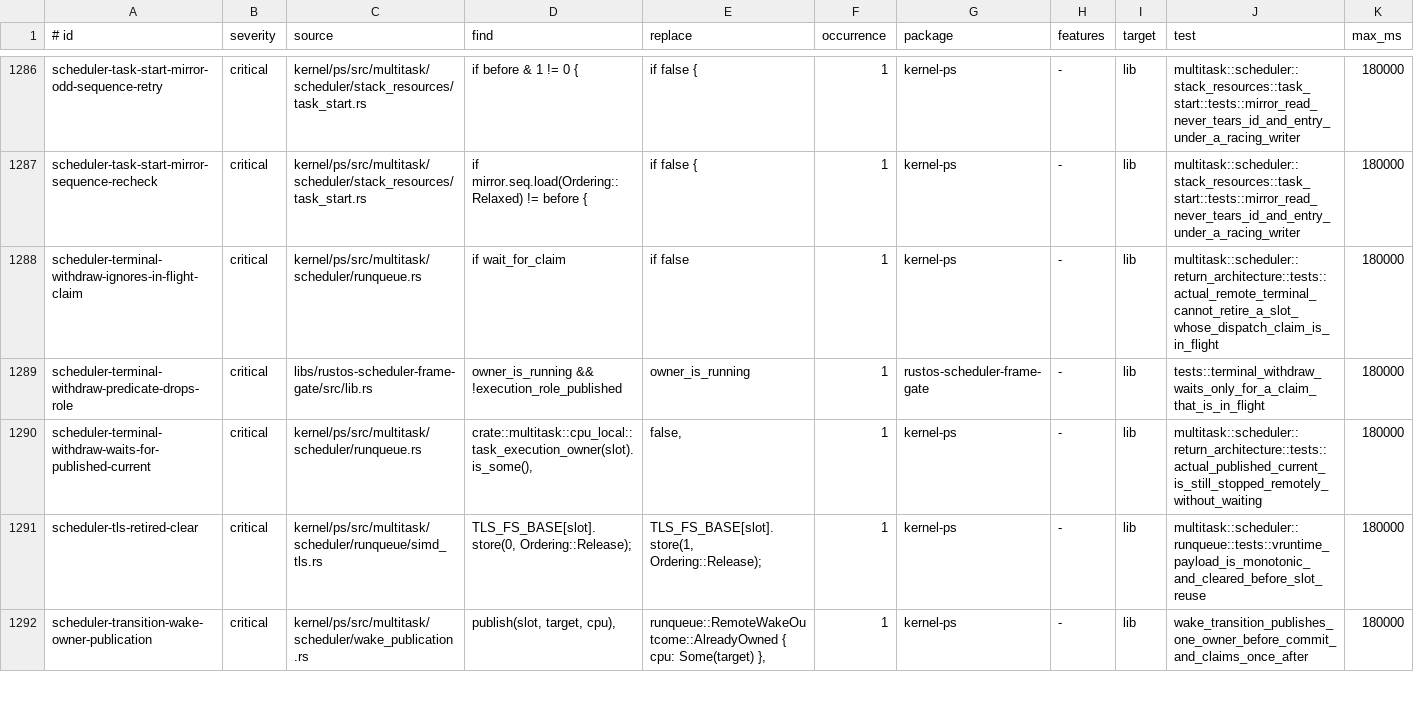
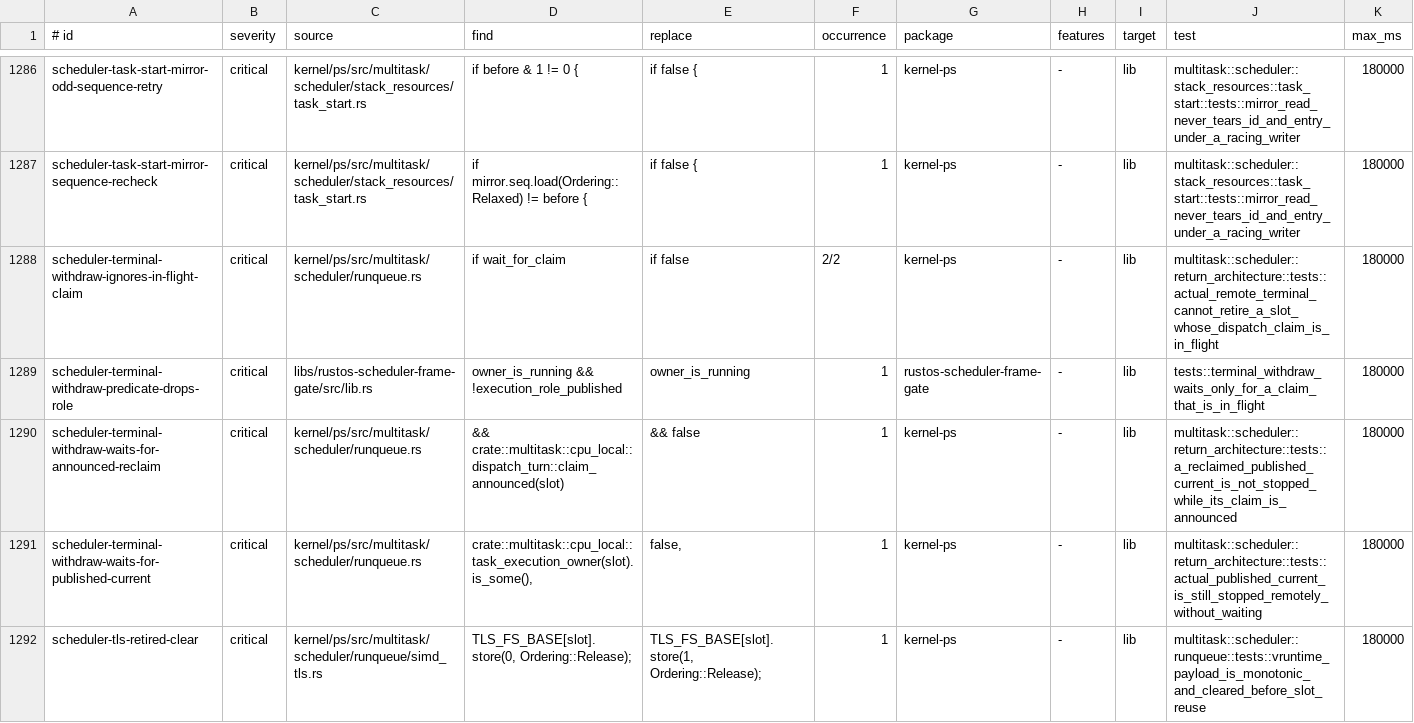
Before and after one commit to ierwarf/rustos, a TSV file: formal/implementation-mutations.tsv, drawn as a sheet; only a part is shown, gaps mark what is left out; the shorter side is filled out with more unchanged rows.

```diff
--- a/formal/implementation-mutations.tsv
+++ b/formal/implementation-mutations.tsv
@@ -1287,4 +1287,5 @@ scheduler-task-start-mirror-odd-sequence-retry	critical	kernel/ps/src/multitask/
 scheduler-task-start-mirror-sequence-recheck	critical	kernel/ps/src/multitask/scheduler/stack_resources/task_start.rs	        if mirror.seq.load(Ordering::Relaxed) != before {	        if false {	1	kernel-ps	-	lib	multitask::scheduler::stack_resources::task_start::tests::mirror_read_never_tears_id_and_entry_under_a_racing_writer	180000
-scheduler-terminal-withdraw-ignores-in-flight-claim	critical	kernel/ps/src/multitask/scheduler/runqueue.rs	        if wait_for_claim	        if false	1	kernel-ps	-	lib	multitask::scheduler::return_architecture::tests::actual_remote_terminal_cannot_retire_a_slot_whose_dispatch_claim_is_in_flight	180000
+scheduler-terminal-withdraw-ignores-in-flight-claim	critical	kernel/ps/src/multitask/scheduler/runqueue.rs	        if wait_for_claim	        if false	2/2	kernel-ps	-	lib	multitask::scheduler::return_architecture::tests::actual_remote_terminal_cannot_retire_a_slot_whose_dispatch_claim_is_in_flight	180000
 scheduler-terminal-withdraw-predicate-drops-role	critical	libs/rustos-scheduler-frame-gate/src/lib.rs	    owner_is_running && !execution_role_published	    owner_is_running	1	rustos-scheduler-frame-gate	-	lib	tests::terminal_withdraw_waits_only_for_a_claim_that_is_in_flight	180000
+scheduler-terminal-withdraw-waits-for-announced-reclaim	critical	kernel/ps/src/multitask/scheduler/runqueue.rs	&& crate::multitask::cpu_local::dispatch_turn::claim_announced(slot)	&& false	1	kernel-ps	-	lib	multitask::scheduler::return_architecture::tests::a_reclaimed_published_current_is_not_stopped_while_its_claim_is_announced	180000
 scheduler-terminal-withdraw-waits-for-published-current	critical	kernel/ps/src/multitask/scheduler/runqueue.rs	                crate::multitask::cpu_local::task_execution_owner(slot).is_some(),	                false,	1	kernel-ps	-	lib	multitask::scheduler::return_architecture::tests::actual_published_current_is_still_stopped_remotely_without_waiting	180000
```
Also changed, not shown: 6 other files.
